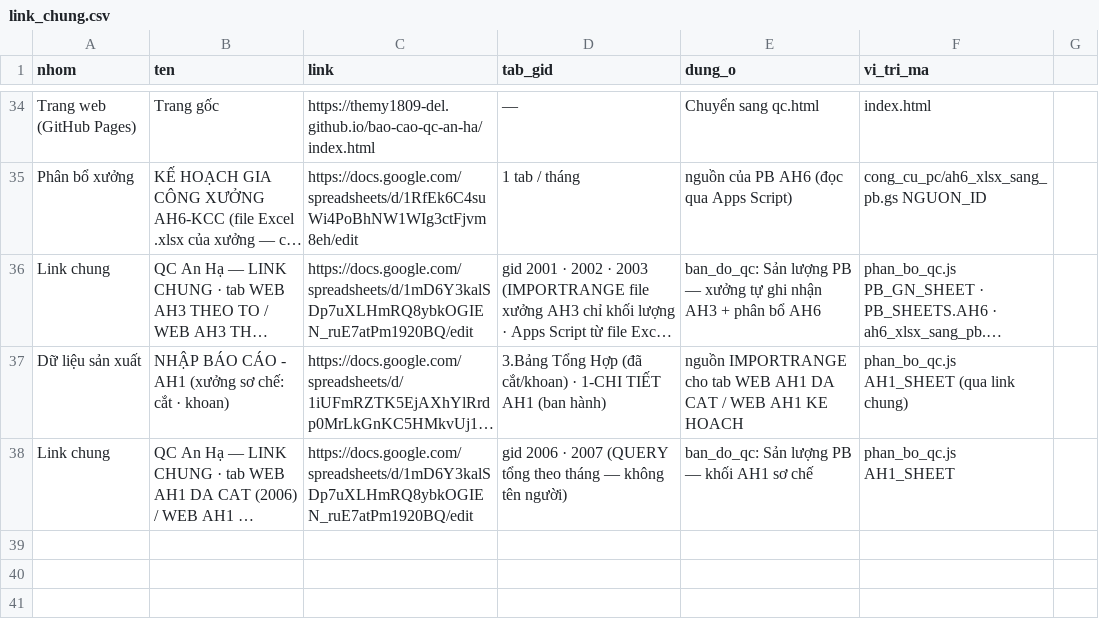
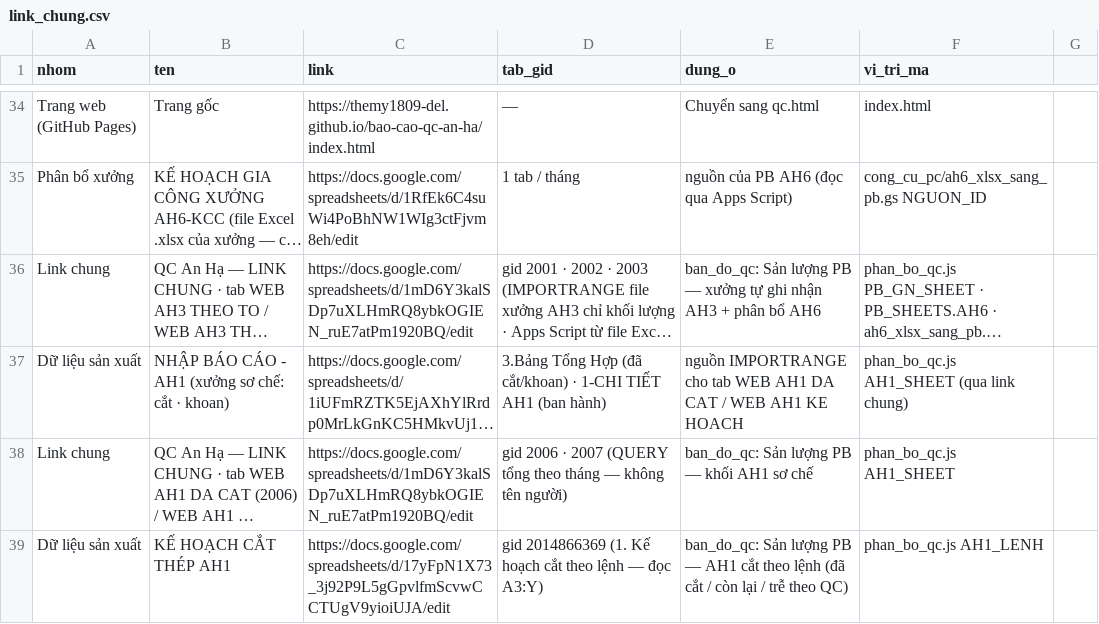
Before and after one commit to themy1809-del/bao-cao-qc-an-ha, a CSV file: kiem_tra/link_chung.csv, drawn as a sheet; only a part is shown, gaps mark what is left out; long unchanged cells end in …; the diff names each change by its address in the sheet, - before the commit and + after, or states it on an @@ line.

```diff
--- a/kiem_tra/link_chung.csv
+++ b/kiem_tra/link_chung.csv
+row 39: Dữ liệu sản xuất | KẾ HOẠCH CẮT THÉP AH1 | https://docs.google.com/spreadsheets/d/17yFpN1X73_3j92P9L5gGpvlfmScvwCCTUgV9yioiUJA/edit | gid 2014866369 (1. Kế hoạch cắt theo lệnh — đọc A3:Y) | ban_do_qc: Sản lượng PB — AH1 cắt theo lệnh (đã cắt / còn lại / trễ theo QC) | phan_bo_qc.js AH1_LENH
```
Also changed, not shown: 4 other files.
